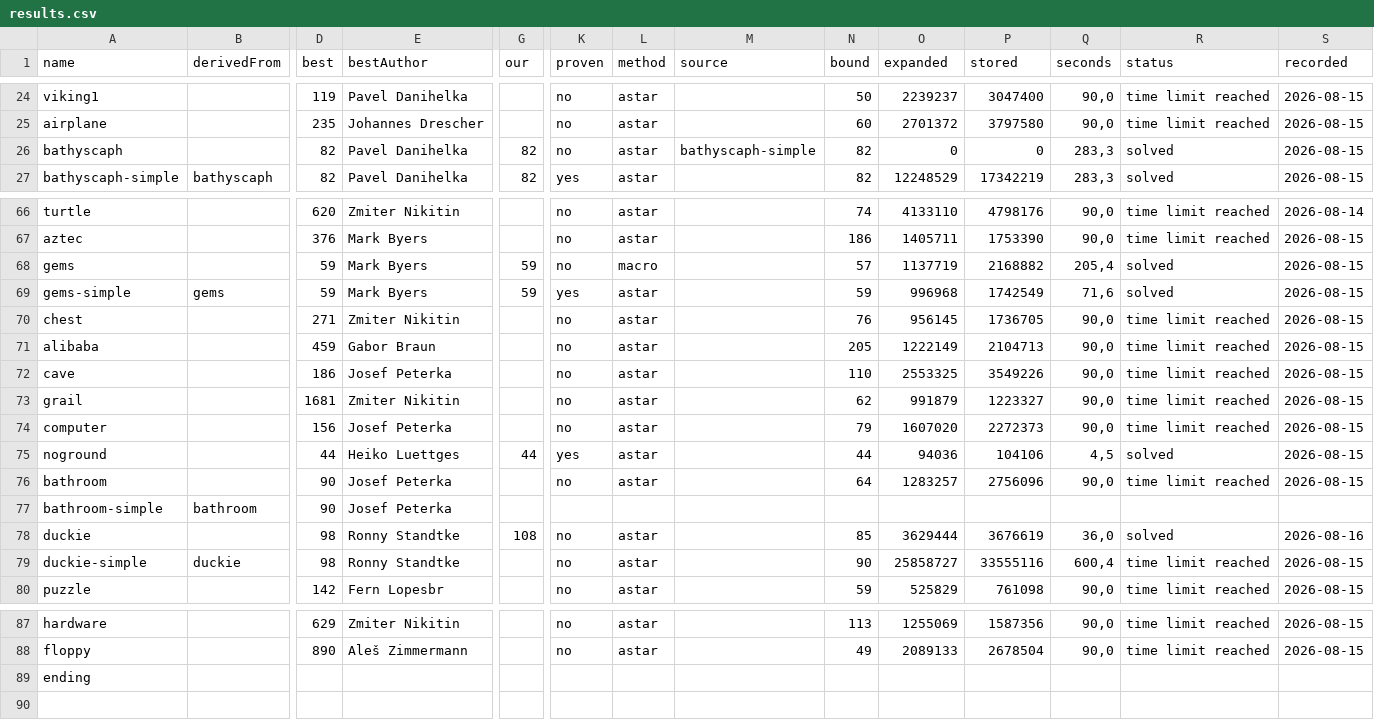
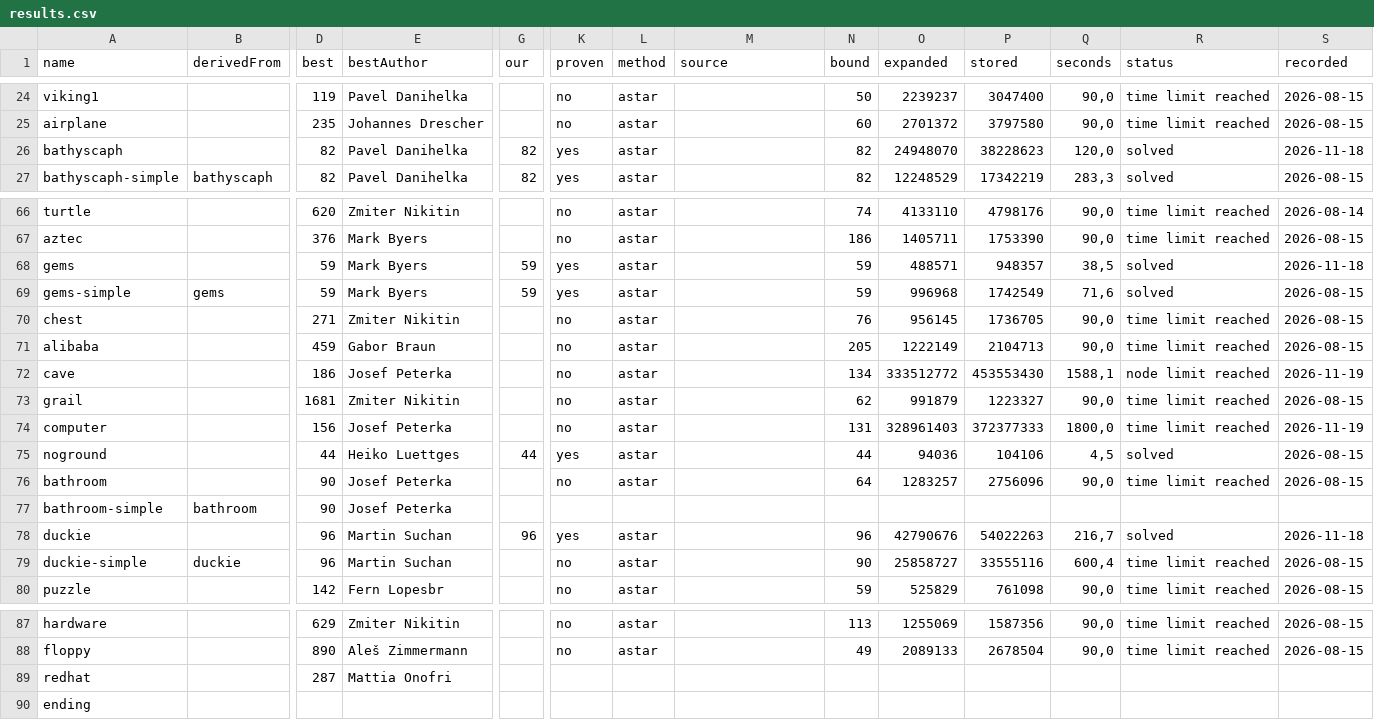
Before and after one commit to martinsuchan/ffwg, a CSV file: solver/docs/results.csv, drawn as a sheet; only a part is shown, gaps mark what is left out; rows hold the shown columns only; the diff covers the shown part only; the diff names each change by its address in the sheet, - before the commit and + after, or states it on an @@ line.

```diff
--- a/solver/docs/results.csv
+++ b/solver/docs/results.csv
-K26 (proven): no
+K26 (proven): yes
-M26 (source): bathyscaph-simple
+M26 (source): (empty)
-O26 (expanded): 0
+O26 (expanded): 24948070
-P26 (stored): 0
+P26 (stored): 38228623
-Q26 (seconds): 283,3
+Q26 (seconds): 120,0
-S26 (recorded): 2026-08-15
+S26 (recorded): 2026-11-18
-K68 (proven): no
+K68 (proven): yes
-L68 (method): macro
+L68 (method): astar
-N68 (bound): 57
+N68 (bound): 59
-O68 (expanded): 1137719
+O68 (expanded): 488571
-P68 (stored): 2168882
+P68 (stored): 948357
-Q68 (seconds): 205,4
+Q68 (seconds): 38,5
-S68 (recorded): 2026-08-15
+S68 (recorded): 2026-11-18
-N72 (bound): 110
+N72 (bound): 134
-O72 (expanded): 2553325
+O72 (expanded): 333512772
-P72 (stored): 3549226
+P72 (stored): 453553430
-Q72 (seconds): 90,0
+Q72 (seconds): 1588,1
-R72 (status): time limit reached
+R72 (status): node limit reached
-S72 (recorded): 2026-08-15
+S72 (recorded): 2026-11-19
-N74 (bound): 79
+N74 (bound): 131
-O74 (expanded): 1607020
+O74 (expanded): 328961403
-P74 (stored): 2272373
+P74 (stored): 372377333
-Q74 (seconds): 90,0
+Q74 (seconds): 1800,0
-S74 (recorded): 2026-08-15
+S74 (recorded): 2026-11-19
-D78:D79 (best): 98
+D78:D79 (best): 96
-E78:E79 (bestAuthor): Ronny Standtke
+E78:E79 (bestAuthor): Martin Suchan
-G78 (our): 108
+G78 (our): 96
-K78 (proven): no
+K78 (proven): yes
-N78 (bound): 85
+N78 (bound): 96
-O78 (expanded): 3629444
+O78 (expanded): 42790676
-P78 (stored): 3676619
+P78 (stored): 54022263
-Q78 (seconds): 36,0
+Q78 (seconds): 216,7
-S78 (recorded): 2026-08-16
+S78 (recorded): 2026-11-18
+row 89: redhat |  | 287 | Mattia Onofri
```
Also changed, not shown: 53 edited cells elsewhere in this file.
